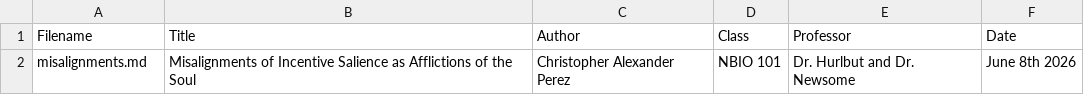
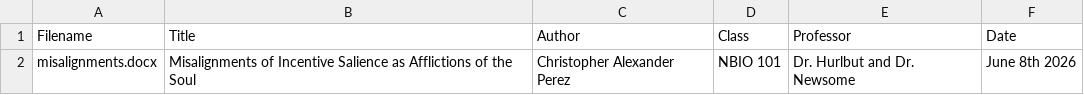
Before and after one commit to chrisaperez/chrisaperez.github.io, a CSV file: essays/manifest.csv, drawn as a sheet.

```diff
--- a/essays/manifest.csv
+++ b/essays/manifest.csv
@@ -1,2 +1,2 @@
 Filename,Title,Author,Class,Professor,Date
-misalignments.md,Misalignments of Incentive Salience as Afflictions of the Soul,Christopher Alexander Perez,NBIO 101,Dr. Hurlbut and Dr. Newsome,June 8th 2026
+misalignments.docx,Misalignments of Incentive Salience as Afflictions of the Soul,Christopher Alexander Perez,NBIO 101,Dr. Hurlbut and Dr. Newsome,June 8th 2026
```
Also changed, not shown: 1 other file.
